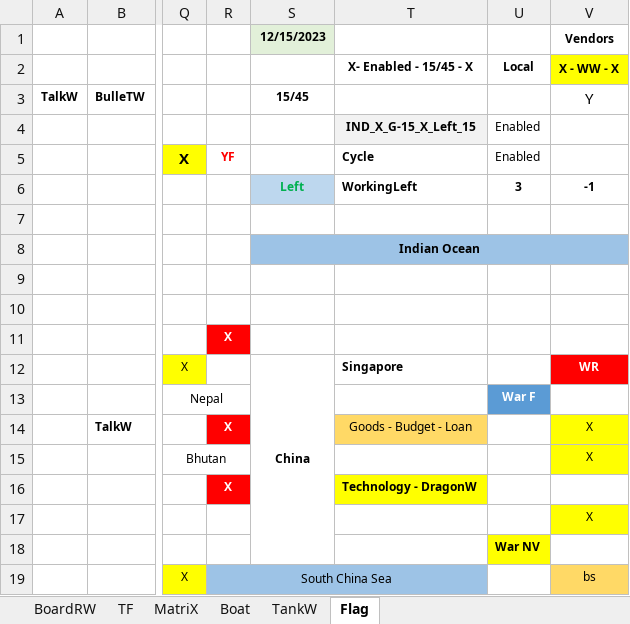
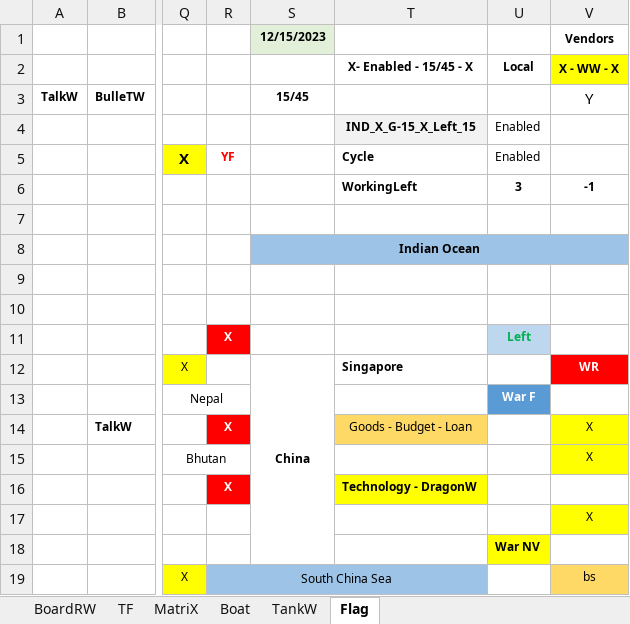
Before and after one commit to sawanCoder11/System_Work_RW, an Excel workbook: System_2.1.2.xlsx, sheet Flag, drawn as a sheet; only a part is shown, gaps mark what is left out; values as stored, in another font and other column widths than the file's, no borders; the diff names each change by its address in the sheet, - before the commit and + after, or states it on an @@ line.

```diff
--- a/System_2.1.2.xlsx (sheet Flag)
+++ b/System_2.1.2.xlsx (sheet Flag)
-S6 (12/15/2023): Left
+S6 (12/15/2023): (empty)
-S6 fill: #BDD7EE
+S6 fill: none
-U11: (empty)
+U11: Left
-U11 fill: none
+U11 fill: #BDD7EE
```
Also changed, not shown: sheet TF, sheet Boat.
